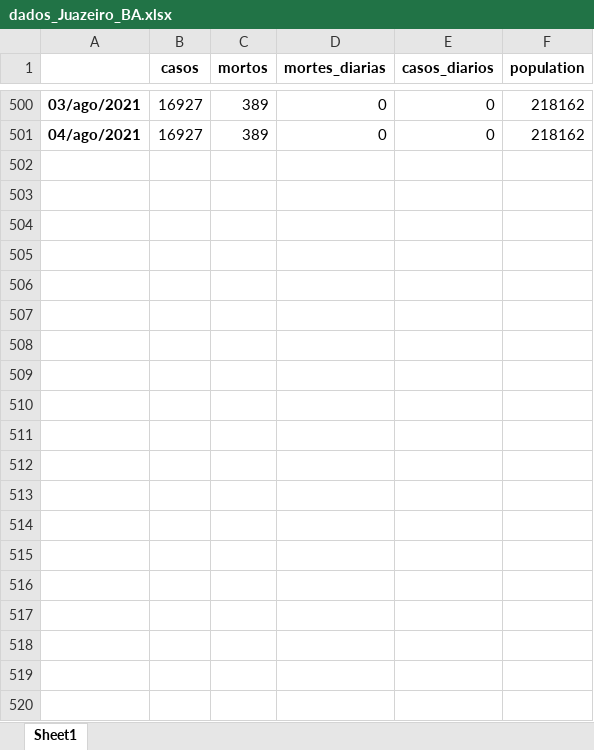
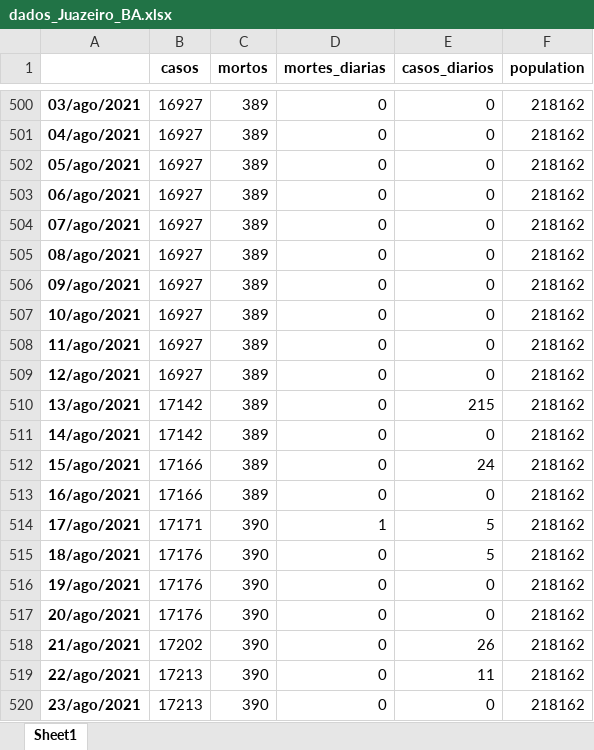
Before and after one commit to gpftc/covid_br, an Excel workbook: data/dados_Juazeiro_BA.xlsx, sheet Sheet1, drawn as a sheet; only a part is shown, gaps mark what is left out; values as stored, in another font and other column widths than the file's, no borders; the diff covers the shown part only; the diff names each change by its address in the sheet, - before the commit and + after, or states it on an @@ line.

```diff
--- a/data/dados_Juazeiro_BA.xlsx (sheet Sheet1)
+++ b/data/dados_Juazeiro_BA.xlsx (sheet Sheet1)
+row 502: 05/ago/2021 | 16927 | 389 | 0 | 0 | 218162
+row 503: 06/ago/2021 | 16927 | 389 | 0 | 0 | 218162
+row 504: 07/ago/2021 | 16927 | 389 | 0 | 0 | 218162
+row 505: 08/ago/2021 | 16927 | 389 | 0 | 0 | 218162
+row 506: 09/ago/2021 | 16927 | 389 | 0 | 0 | 218162
+row 507: 10/ago/2021 | 16927 | 389 | 0 | 0 | 218162
+row 508: 11/ago/2021 | 16927 | 389 | 0 | 0 | 218162
+row 509: 12/ago/2021 | 16927 | 389 | 0 | 0 | 218162
+row 510: 13/ago/2021 | 17142 | 389 | 0 | 215 | 218162
+row 511: 14/ago/2021 | 17142 | 389 | 0 | 0 | 218162
+row 512: 15/ago/2021 | 17166 | 389 | 0 | 24 | 218162
+row 513: 16/ago/2021 | 17166 | 389 | 0 | 0 | 218162
+row 514: 17/ago/2021 | 17171 | 390 | 1 | 5 | 218162
+row 515: 18/ago/2021 | 17176 | 390 | 0 | 5 | 218162
+row 516: 19/ago/2021 | 17176 | 390 | 0 | 0 | 218162
+row 517: 20/ago/2021 | 17176 | 390 | 0 | 0 | 218162
+row 518: 21/ago/2021 | 17202 | 390 | 0 | 26 | 218162
+row 519: 22/ago/2021 | 17213 | 390 | 0 | 11 | 218162
+row 520: 23/ago/2021 | 17213 | 390 | 0 | 0 | 218162
```
Also changed, not shown: 60 added rows elsewhere in this sheet, data/dados_Petrolina_PE.xlsx, data/dados_paulo_afonso_BA.xlsx, 19 other files.
